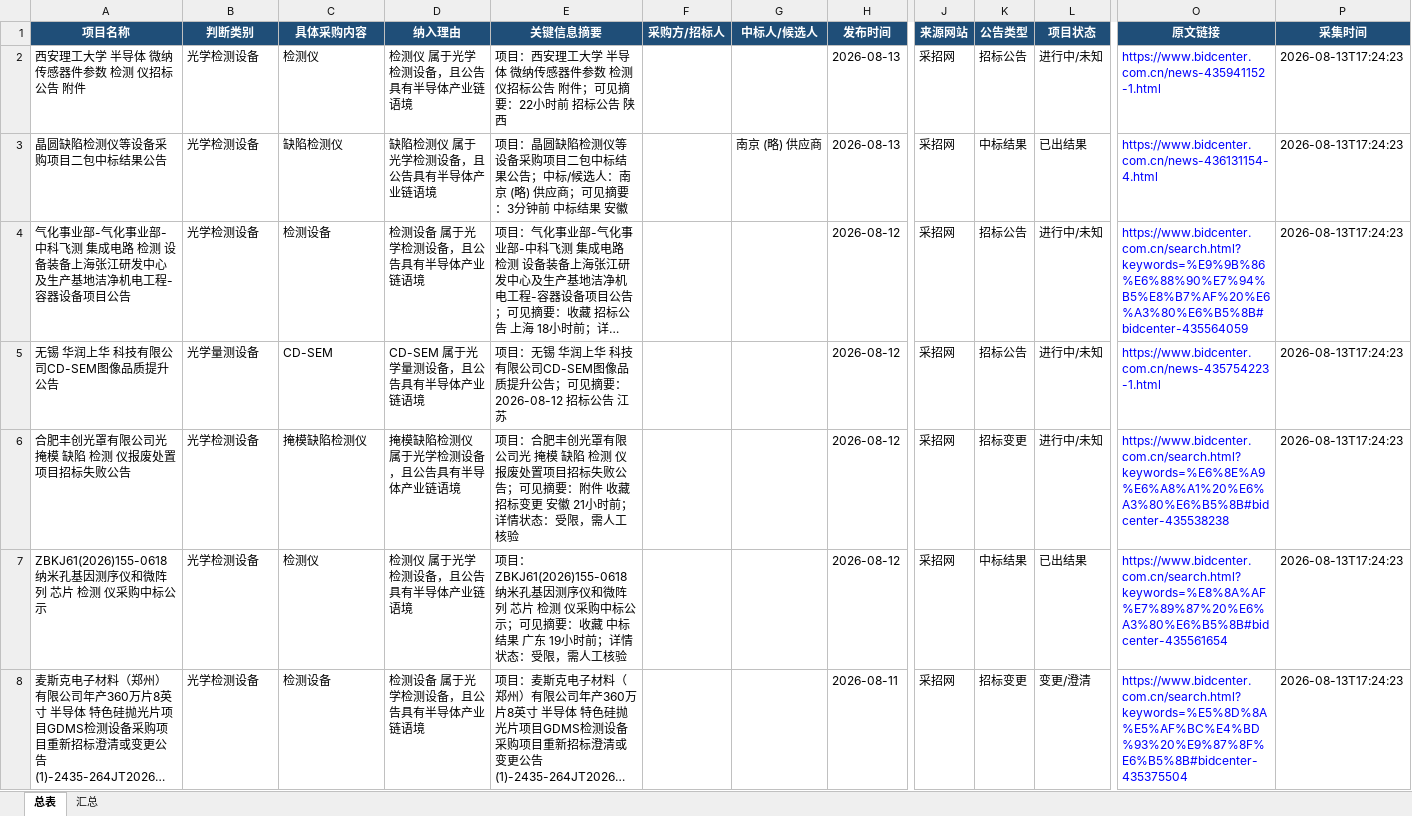
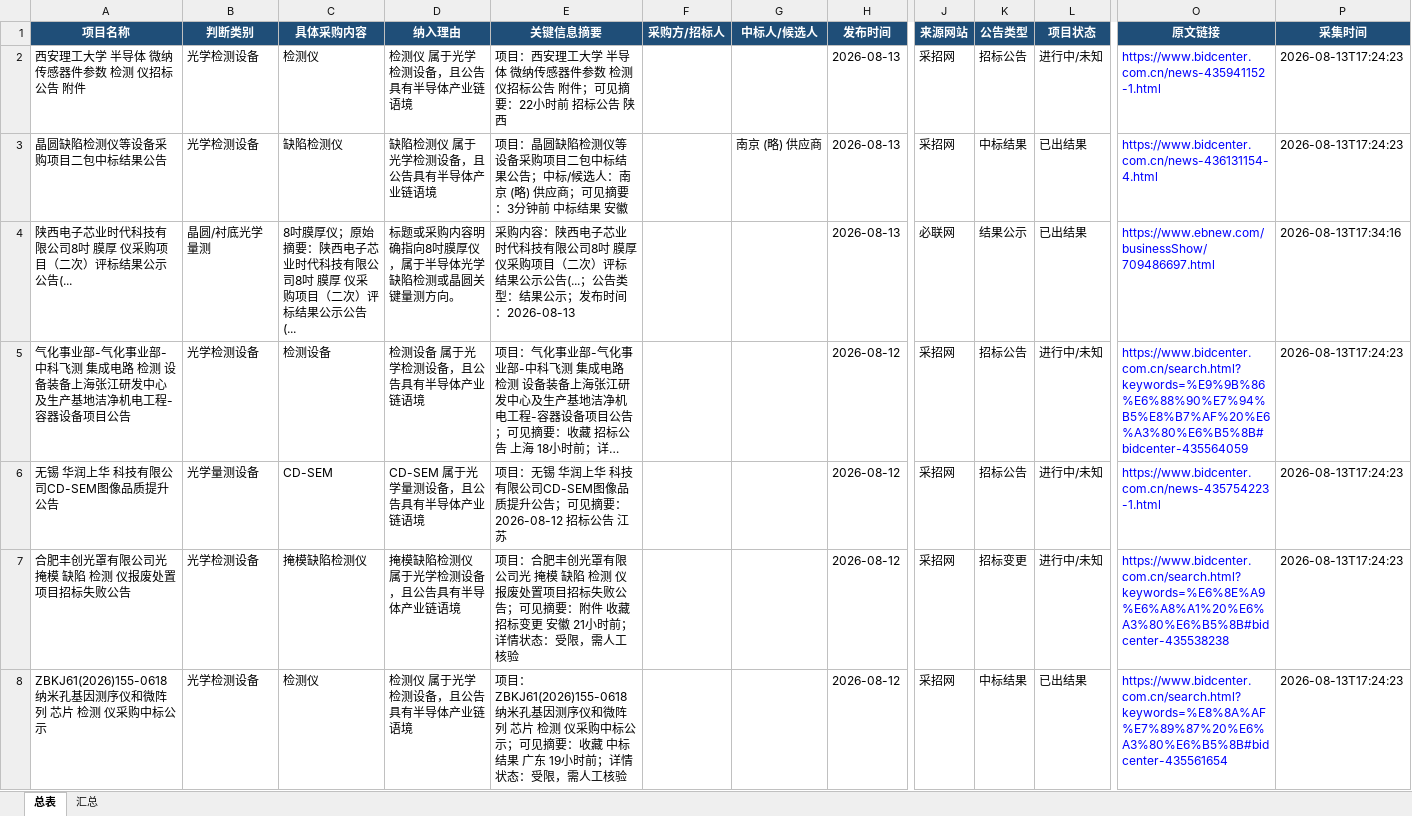
Before and after one commit to d2vs8pz7rj-create/d2vs8pz7rj-create.github.io, an Excel workbook: downloads/招标信息总表.xlsx, sheet 总表, drawn as a sheet; only a part is shown, gaps mark what is left out; the shorter side is filled out with more unchanged rows; long unchanged cells end in …; values as stored, in another font and other column widths than the file's, no borders; table styles not drawn; rows hold the shown columns only; the diff covers the shown part only; the diff names each change by its address in the sheet, - before the commit and + after, or states it on an @@ line.

Commit message:
Update downloads/招标信息总表.xlsx

```diff
--- a/downloads/招标信息总表.xlsx (sheet 总表)
+++ b/downloads/招标信息总表.xlsx (sheet 总表)
+row 4: 陕西电子芯业时代科技有限公司8吋 膜厚 仪采购项目（二次）评标结果公示公告(... | 晶圆/衬底光学量测 | 8吋膜厚仪；原始摘要：陕西电子芯业时代科技有限公司8吋 膜厚 仪采购项目（二次）评标结果公示公告(... | 标题或采购内容明确指向8吋膜厚仪，属于半导体光学缺陷检测或晶圆关键量测方向。 | 采购内容：陕西电子芯业时代科技有限公司8吋 膜厚 仪采购项目（二次）评标结果公示公告(...；公告类型：结果公示；发布时间：2026-08-13 |  |  | 2026-08-13 | 必联网 | 结果公示 | 已出结果 | https://www.ebnew.com/businessShow/709486697.html | 2026-08-13T17:34:16
```
Also changed, not shown: 16 added rows elsewhere in this sheet, sheet 汇总.
